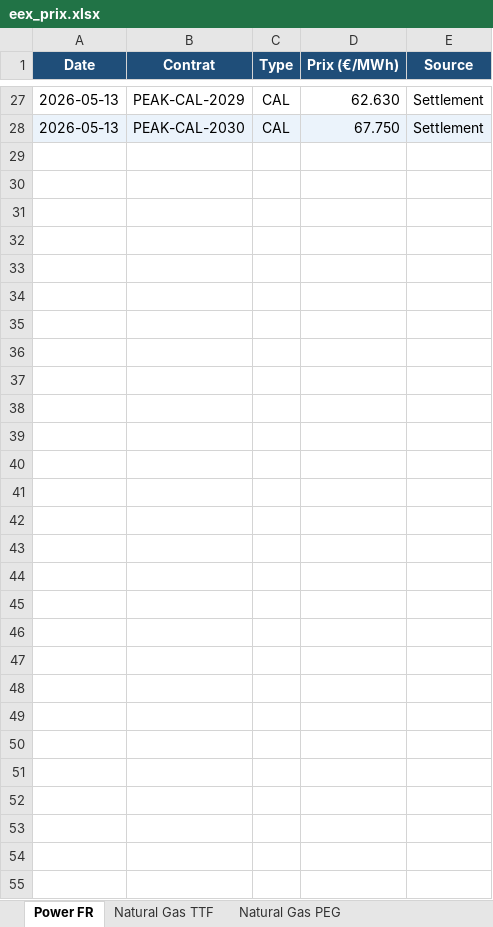
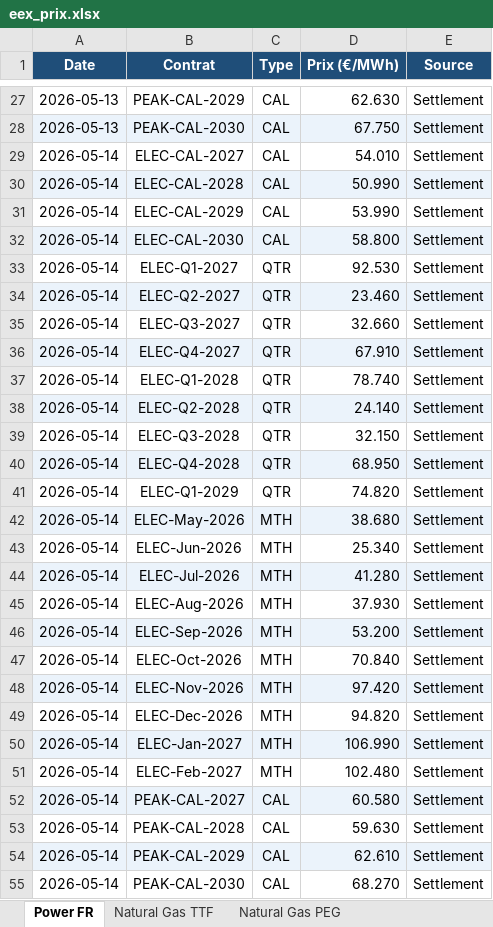
Before and after one commit to CapitoleEnergie/Automatisation-EEX, an Excel workbook: data/eex_prix.xlsx, sheet Power FR, drawn as a sheet; only a part is shown, gaps mark what is left out; values as stored, in another font and other column widths than the file's, no borders; the diff names each change by its address in the sheet, - before the commit and + after, or states it on an @@ line.

```diff
--- a/data/eex_prix.xlsx (sheet Power FR)
+++ b/data/eex_prix.xlsx (sheet Power FR)
+row 29: 2026-05-14 | ELEC-CAL-2027 | CAL | 54.010 | Settlement
+row 30: 2026-05-14 | ELEC-CAL-2028 | CAL | 50.990 | Settlement
+row 31: 2026-05-14 | ELEC-CAL-2029 | CAL | 53.990 | Settlement
+row 32: 2026-05-14 | ELEC-CAL-2030 | CAL | 58.800 | Settlement
+row 33: 2026-05-14 | ELEC-Q1-2027 | QTR | 92.530 | Settlement
+row 34: 2026-05-14 | ELEC-Q2-2027 | QTR | 23.460 | Settlement
+row 35: 2026-05-14 | ELEC-Q3-2027 | QTR | 32.660 | Settlement
+row 36: 2026-05-14 | ELEC-Q4-2027 | QTR | 67.910 | Settlement
+row 37: 2026-05-14 | ELEC-Q1-2028 | QTR | 78.740 | Settlement
+row 38: 2026-05-14 | ELEC-Q2-2028 | QTR | 24.140 | Settlement
+row 39: 2026-05-14 | ELEC-Q3-2028 | QTR | 32.150 | Settlement
+row 40: 2026-05-14 | ELEC-Q4-2028 | QTR | 68.950 | Settlement
+row 41: 2026-05-14 | ELEC-Q1-2029 | QTR | 74.820 | Settlement
+row 42: 2026-05-14 | ELEC-May-2026 | MTH | 38.680 | Settlement
+row 43: 2026-05-14 | ELEC-Jun-2026 | MTH | 25.340 | Settlement
+row 44: 2026-05-14 | ELEC-Jul-2026 | MTH | 41.280 | Settlement
+row 45: 2026-05-14 | ELEC-Aug-2026 | MTH | 37.930 | Settlement
+row 46: 2026-05-14 | ELEC-Sep-2026 | MTH | 53.200 | Settlement
+row 47: 2026-05-14 | ELEC-Oct-2026 | MTH | 70.840 | Settlement
+row 48: 2026-05-14 | ELEC-Nov-2026 | MTH | 97.420 | Settlement
+row 49: 2026-05-14 | ELEC-Dec-2026 | MTH | 94.820 | Settlement
+row 50: 2026-05-14 | ELEC-Jan-2027 | MTH | 106.990 | Settlement
+row 51: 2026-05-14 | ELEC-Feb-2027 | MTH | 102.480 | Settlement
+row 52: 2026-05-14 | PEAK-CAL-2027 | CAL | 60.580 | Settlement
+row 53: 2026-05-14 | PEAK-CAL-2028 | CAL | 59.630 | Settlement
+row 54: 2026-05-14 | PEAK-CAL-2029 | CAL | 62.610 | Settlement
+row 55: 2026-05-14 | PEAK-CAL-2030 | CAL | 68.270 | Settlement
```
Also changed, not shown: sheet Natural Gas PEG.
